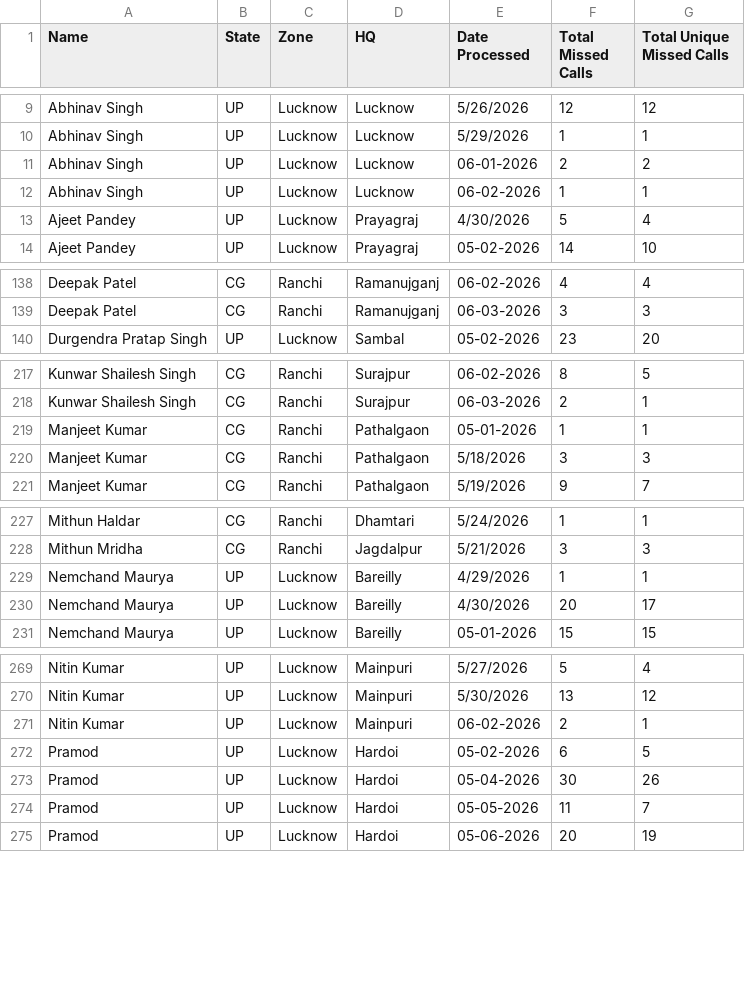
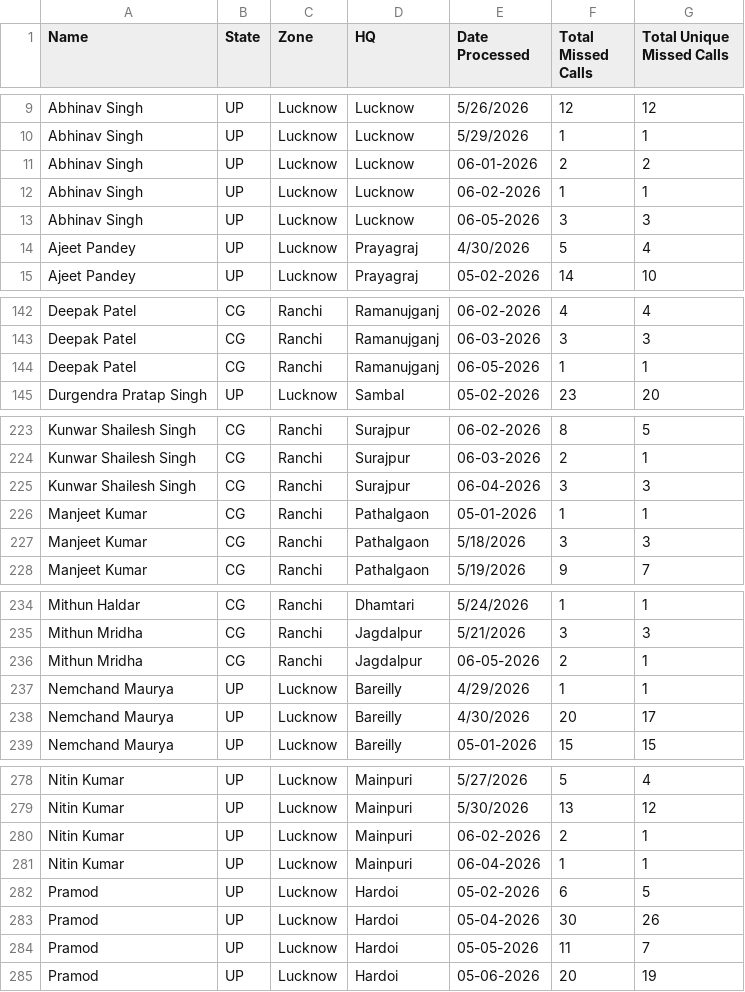
Before and after one commit to projectquicksilver/Shriram_Bioseed_Dashboard, a CSV file: public/reference.csv, drawn as a sheet; only a part is shown, gaps mark what is left out; the diff covers the shown part only; the diff names each change by its address in the sheet, - before the commit and + after, or states it on an @@ line.

```diff
--- a/public/reference.csv
+++ b/public/reference.csv
+row 13: Abhinav Singh | UP | Lucknow | Lucknow | 06-05-2026 | 3 | 3
+row 144: Deepak Patel | CG | Ranchi | Ramanujganj | 06-05-2026 | 1 | 1
+row 225: Kunwar Shailesh Singh | CG | Ranchi | Surajpur | 06-04-2026 | 3 | 3
+row 236: Mithun Mridha | CG | Ranchi | Jagdalpur | 06-05-2026 | 2 | 1
+row 281: Nitin Kumar | UP | Lucknow | Mainpuri | 06-04-2026 | 1 | 1
```
Also changed, not shown: 12 added rows and 24 edited cells elsewhere in this file, 2 other files.
